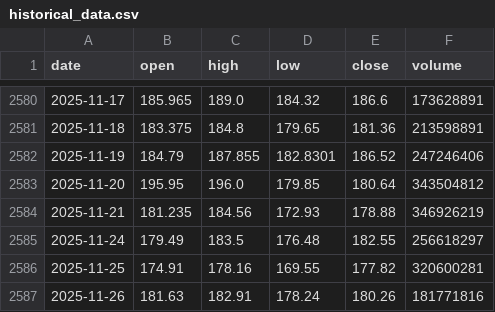
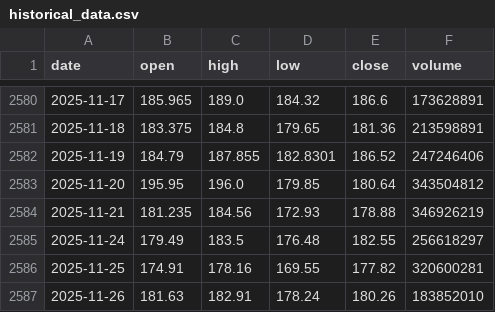
Before and after one commit to LukeGSW/AnalisiCiclica-NVDA, a CSV file: data/NVDA/historical_data.csv, drawn as a sheet; only a part is shown, gaps mark what is left out.

```diff
--- a/data/NVDA/historical_data.csv
+++ b/data/NVDA/historical_data.csv
@@ -2586,2 +2586,2 @@ date,open,high,low,close,volume
 2025-11-25,174.91,178.16,169.55,177.82,320600281
-2025-11-26,181.63,182.91,178.24,180.26,181771816
+2025-11-26,181.63,182.91,178.24,180.26,183852010
```
Also changed, not shown: data/NVDA/signals.csv, 2 other files.
